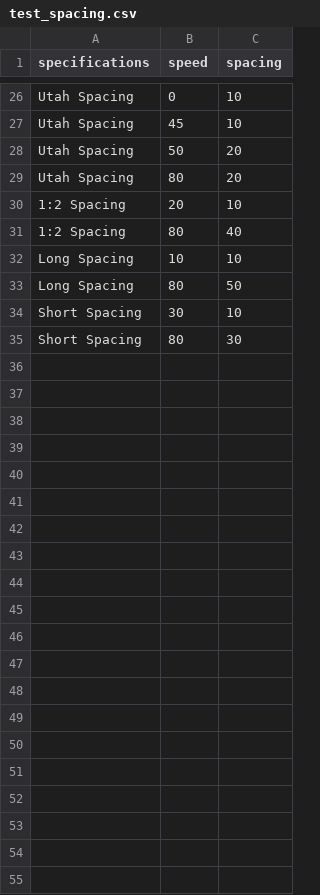
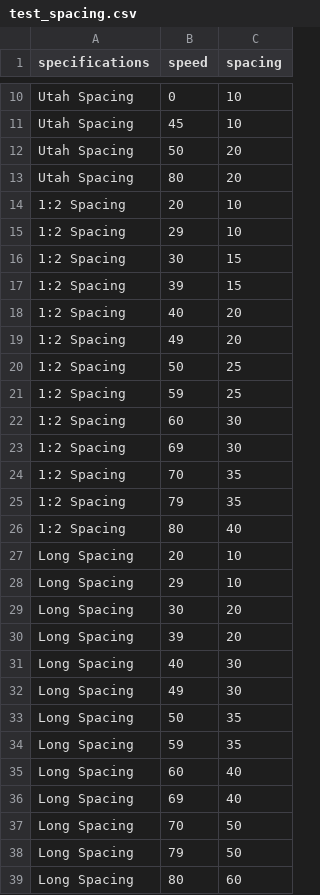
Before and after one commit to byu-transpolab/rumble-strips, a CSV file: data/test_spacing.csv, drawn as a sheet; only a part is shown, gaps mark what is left out; the diff covers the shown part only.

Commit message:
updated test-spacing data

```diff
--- a/data/test_spacing.csv
+++ b/data/test_spacing.csv
@@ -30,6 +14,26 @@ Utah Spacing,80,20
 1:2 Spacing,20,10
+1:2 Spacing,29,10
+1:2 Spacing,30,15
+1:2 Spacing,39,15
+1:2 Spacing,40,20
+1:2 Spacing,49,20
+1:2 Spacing,50,25
+1:2 Spacing,59,25
+1:2 Spacing,60,30
+1:2 Spacing,69,30
+1:2 Spacing,70,35
+1:2 Spacing,79,35
 1:2 Spacing,80,40
-Long Spacing,10,10
-Long Spacing,80,50
-Short Spacing,30,10
-Short Spacing,80,30
+Long Spacing,20,10
+Long Spacing,29,10
+Long Spacing,30,20
+Long Spacing,39,20
+Long Spacing,40,30
+Long Spacing,49,30
+Long Spacing,50,35
+Long Spacing,59,35
+Long Spacing,60,40
+Long Spacing,69,40
+Long Spacing,70,50
+Long Spacing,79,50
+Long Spacing,80,60
```
Also changed, not shown: 16 removed rows elsewhere in this file.
